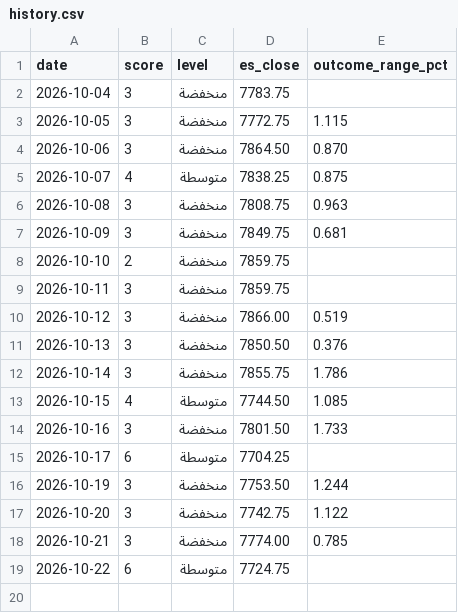
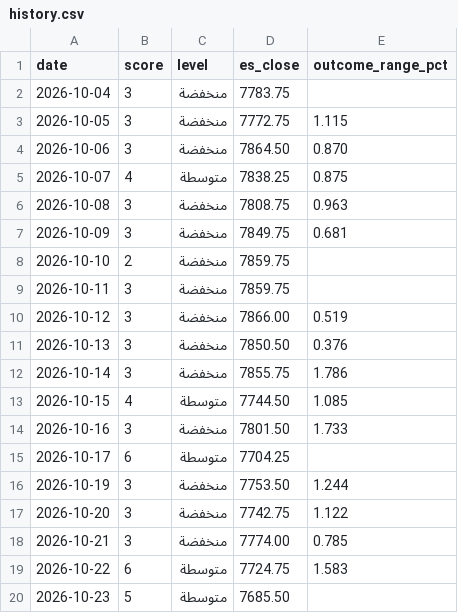
Before and after one commit to mshb4466/mirsad, a CSV file: history.csv, drawn as a sheet.

```diff
--- a/history.csv
+++ b/history.csv
@@ -18,2 +18,3 @@ date,score,level,es_close,outcome_range_pct
 2026-10-21,3,منخفضة,7774.00,0.785
-2026-10-22,6,متوسطة,7724.75,
+2026-10-22,6,متوسطة,7724.75,1.583
+2026-10-23,5,متوسطة,7685.50,
```
Also changed, not shown: 1 other file.
